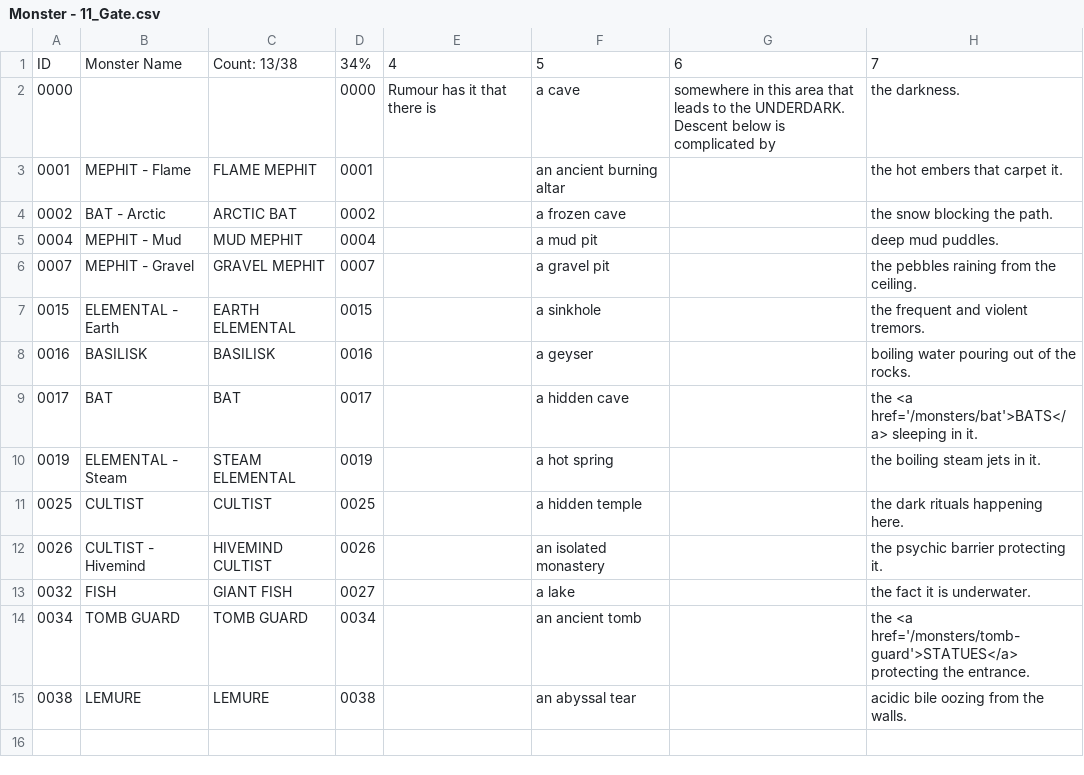
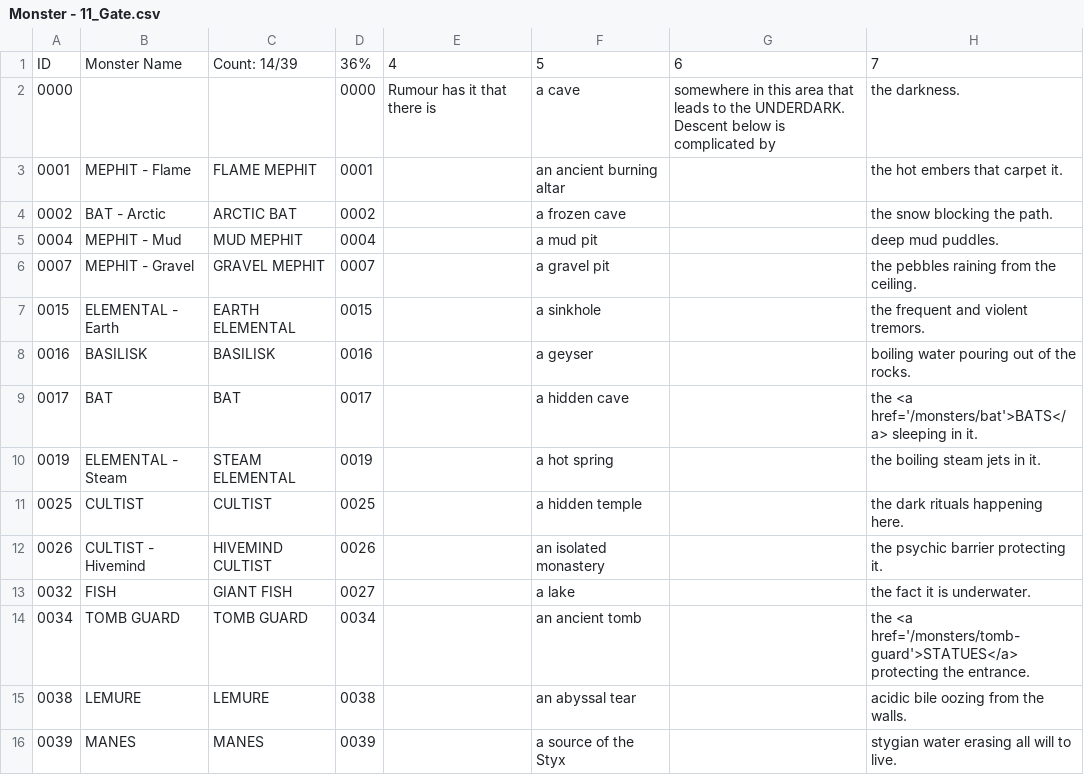
Before and after one commit to SaltyGoo/saltygoo.github.io, a CSV file: CSV/Monster - 11_Gate.csv, drawn as a sheet.

```diff
--- a/CSV/Monster - 11_Gate.csv
+++ b/CSV/Monster - 11_Gate.csv
@@ -1,2 +1,2 @@
-ID,Monster Name,Count: 13/38,34%,4,5,6,7
+ID,Monster Name,Count: 14/39,36%,4,5,6,7
 0000,,,0000,Rumour has it that there is ,a cave, somewhere in this area that leads to the UNDERDARK. Descent below is complicated by ,the darkness.
@@ -15 +15,2 @@ ID,Monster Name,Count: 13/38,34%,4,5,6,7
 0038,LEMURE,LEMURE,0038,,an abyssal tear,,acidic bile oozing from the walls.
+0039,MANES,MANES,0039,,a source of the Styx,,stygian water erasing all will to live.
```
Also changed, not shown: CSV/Monster - 11_Cave.csv, 1 other file.
